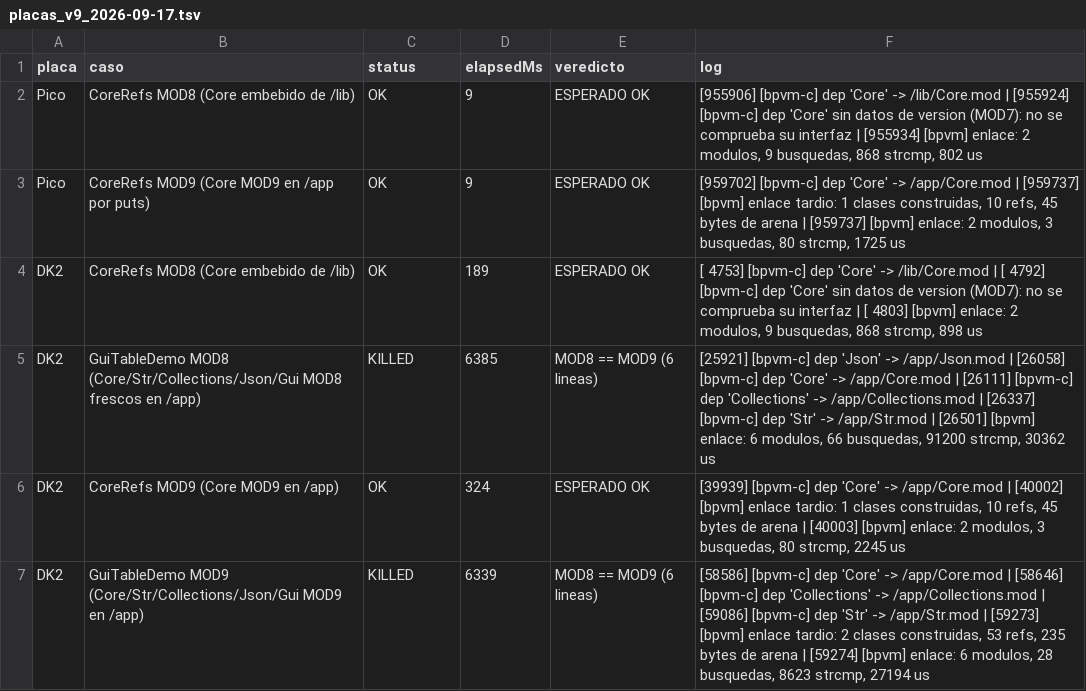
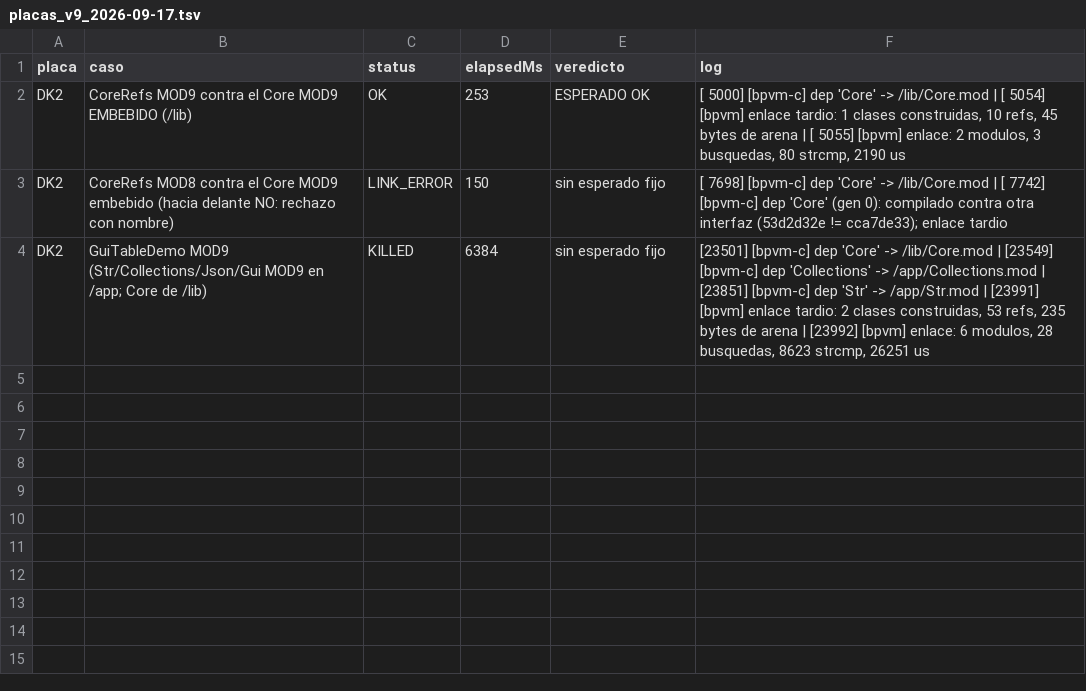
Before and after one commit to legio-e/BasicPlus, a TSV file: compat/informes/placas_v9_2026-09-17.tsv, drawn as a sheet.

```diff
--- a/compat/informes/placas_v9_2026-09-17.tsv
+++ b/compat/informes/placas_v9_2026-09-17.tsv
@@ -1,7 +1,4 @@
 placa	caso	status	elapsedMs	veredicto	log
-Pico	CoreRefs MOD8 (Core embebido de /lib)	OK	9	ESPERADO OK	[955906] [bpvm-c] dep 'Core' -> /lib/Core.mod | [955924] [bpvm-c] dep 'Core' sin datos de version (MOD7): no se comprueba su interfaz | [955934] [bpvm] enlace: 2 modulos, 9 busquedas, 868 strcmp, 802 us
-Pico	CoreRefs MOD9 (Core MOD9 en /app por puts)	OK	9	ESPERADO OK	[959702] [bpvm-c] dep 'Core' -> /app/Core.mod | [959737] [bpvm] enlace tardio: 1 clases construidas, 10 refs, 45 bytes de arena | [959737] [bpvm] enlace: 2 modulos, 3 busquedas, 80 strcmp, 1725 us
-DK2	CoreRefs MOD8 (Core embebido de /lib)	OK	189	ESPERADO OK	[ 4753] [bpvm-c] dep 'Core' -> /lib/Core.mod | [ 4792] [bpvm-c] dep 'Core' sin datos de version (MOD7): no se comprueba su interfaz | [ 4803] [bpvm] enlace: 2 modulos, 9 busquedas, 868 strcmp, 898 us
-DK2	GuiTableDemo MOD8 (Core/Str/Collections/Json/Gui MOD8 frescos en /app)	KILLED	6385	MOD8 == MOD9 (6 lineas)	[25921] [bpvm-c] dep 'Json' -> /app/Json.mod | [26058] [bpvm-c] dep 'Core' -> /app/Core.mod | [26111] [bpvm-c] dep 'Collections' -> /app/Collections.mod | [26337] [bpvm-c] dep 'Str' -> /app/Str.mod | [26501] [bpvm] enlace: 6 modulos, 66 busquedas, 91200 strcmp, 30362 us
-DK2	CoreRefs MOD9 (Core MOD9 en /app)	OK	324	ESPERADO OK	[39939] [bpvm-c] dep 'Core' -> /app/Core.mod | [40002] [bpvm] enlace tardio: 1 clases construidas, 10 refs, 45 bytes de arena | [40003] [bpvm] enlace: 2 modulos, 3 busquedas, 80 strcmp, 2245 us
-DK2	GuiTableDemo MOD9 (Core/Str/Collections/Json/Gui MOD9 en /app)	KILLED	6339	MOD8 == MOD9 (6 lineas)	[58586] [bpvm-c] dep 'Core' -> /app/Core.mod | [58646] [bpvm-c] dep 'Collections' -> /app/Collections.mod | [59086] [bpvm-c] dep 'Str' -> /app/Str.mod | [59273] [bpvm] enlace tardio: 2 clases construidas, 53 refs, 235 bytes de arena | [59274] [bpvm] enlace: 6 modulos, 28 busquedas, 8623 strcmp, 27194 us
+DK2	CoreRefs MOD9 contra el Core MOD9 EMBEBIDO (/lib)	OK	253	ESPERADO OK	[ 5000] [bpvm-c] dep 'Core' -> /lib/Core.mod | [ 5054] [bpvm] enlace tardio: 1 clases construidas, 10 refs, 45 bytes de arena | [ 5055] [bpvm] enlace: 2 modulos, 3 busquedas, 80 strcmp, 2190 us
+DK2	CoreRefs MOD8 contra el Core MOD9 embebido (hacia delante NO: rechazo con nombre)	LINK_ERROR	150	sin esperado fijo	[ 7698] [bpvm-c] dep 'Core' -> /lib/Core.mod | [ 7742] [bpvm-c] dep 'Core' (gen 0): compilado contra otra interfaz (53d2d32e != cca7de33); enlace tardio
+DK2	GuiTableDemo MOD9 (Str/Collections/Json/Gui MOD9 en /app; Core de /lib)	KILLED	6384	sin esperado fijo	[23501] [bpvm-c] dep 'Core' -> /lib/Core.mod | [23549] [bpvm-c] dep 'Collections' -> /app/Collections.mod | [23851] [bpvm-c] dep 'Str' -> /app/Str.mod | [23991] [bpvm] enlace tardio: 2 clases construidas, 53 refs, 235 bytes de arena | [23992] [bpvm] enlace: 6 modulos, 28 busquedas, 8623 strcmp, 26251 us
```
Also changed, not shown: 9 other files.
